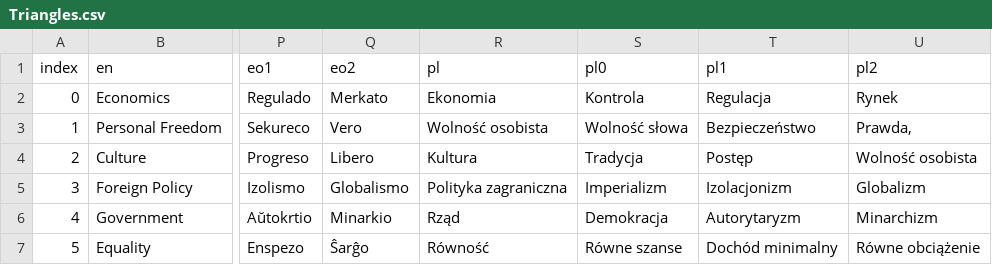
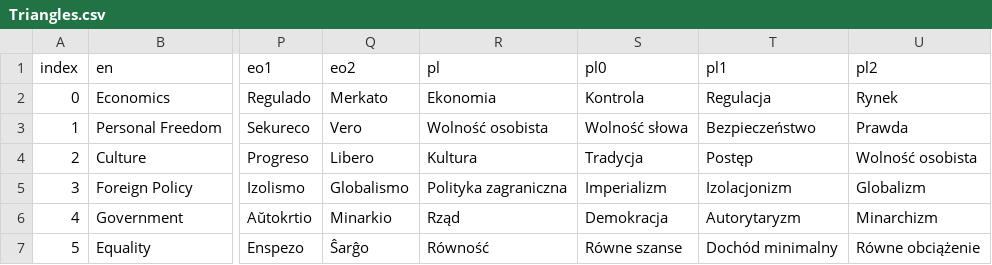
Before and after one commit to sixtriangles/sixtriangles.github.io, a CSV file: Triangles.csv, drawn as a sheet; only a part is shown, gaps mark what is left out; the diff names each change by its address in the sheet, - before the commit and + after, or states it on an @@ line.

Commit message:
Fixed error in word

```diff
--- a/Triangles.csv
+++ b/Triangles.csv
-U3 (pl2): Prawda,
+U3 (pl2): Prawda
```
